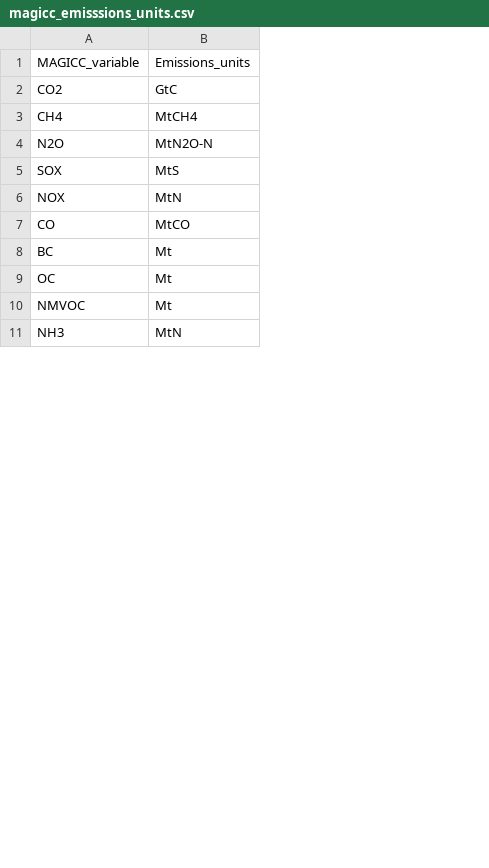
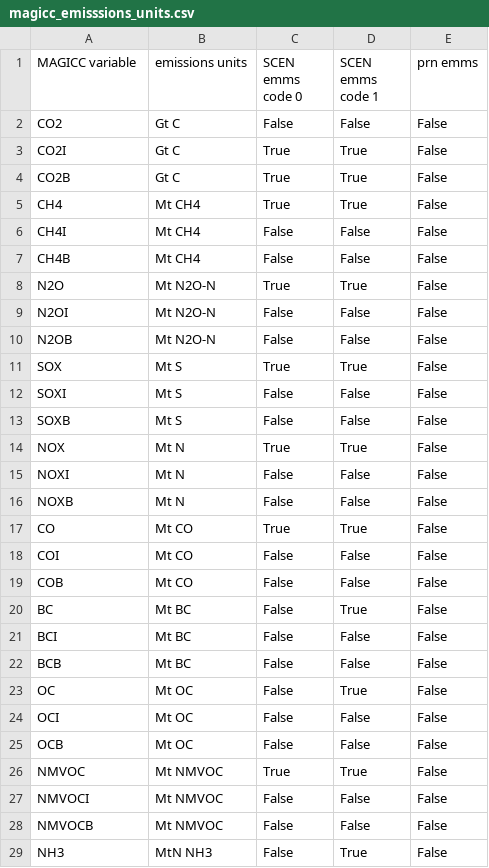
Before and after one commit to openscm/pymagicc, a CSV file: pymagicc/definitions/magicc_emisssions_units.csv, drawn as a sheet; only a part is shown; removed rows and columns are numbered as before the commit, all else as after; the diff covers the shown part only; the diff names each change by its address in the sheet, - before the commit and + after, or states it on an @@ line.

Commit message:
Make emissions units more sensible

```diff
--- a/pymagicc/definitions/magicc_emisssions_units.csv
+++ b/pymagicc/definitions/magicc_emisssions_units.csv
-column B (Emissions_units), rows 2-11: GtC | MtCH4 | MtN2O-N | MtS | MtN | MtCO | Mt | Mt | Mt | MtN
+column B (emissions units), row 2: Gt C; row 5: Mt CH4; row 8: Mt N2O-N; row 11: Mt S; row 14: Mt N; row 17: Mt CO; row 20: Mt BC; row 23: Mt OC; row 26: Mt NMVOC; row 29: MtN NH3
+column C (SCEN emms code 0), row 2: False; row 5: True; row 8: True; row 11: True; row 14: True; row 17: True; row 20: False; row 23: False; row 26: True; row 29: False
+column D (SCEN emms code 1), row 2: False; row 5: True; row 8: True; row 11: True; row 14: True; row 17: True; row 20: True; row 23: True; row 26: True; row 29: True
+column E (prn emms), row 2: False; row 5: False; row 8: False; row 11: False; row 14: False; row 17: False; row 20: False; row 23: False; row 26: False; row 29: False
-A1: MAGICC_variable
+A1: MAGICC variable
+row 3: CO2I | Gt C | True | True | False
+row 4: CO2B | Gt C | True | True | False
+row 6: CH4I | Mt CH4 | False | False | False
+row 7: CH4B | Mt CH4 | False | False | False
+row 9: N2OI | Mt N2O-N | False | False | False
+row 10: N2OB | Mt N2O-N | False | False | False
+row 12: SOXI | Mt S | False | False | False
+row 13: SOXB | Mt S | False | False | False
+row 15: NOXI | Mt N | False | False | False
+row 16: NOXB | Mt N | False | False | False
+row 18: COI | Mt CO | False | False | False
+row 19: COB | Mt CO | False | False | False
+row 21: BCI | Mt BC | False | False | False
+row 22: BCB | Mt BC | False | False | False
+row 24: OCI | Mt OC | False | False | False
+row 25: OCB | Mt OC | False | False | False
+row 27: NMVOCI | Mt NMVOC | False | False | False
+row 28: NMVOCB | Mt NMVOC | False | False | False
```
Also changed, not shown: 2 added rows elsewhere in this file, 1 other file.
